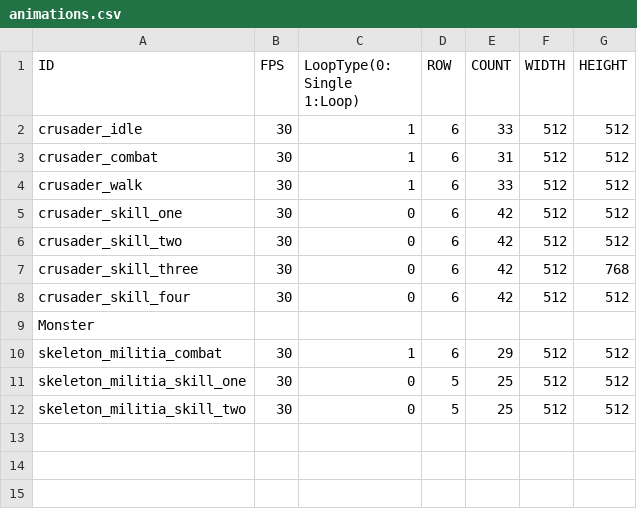
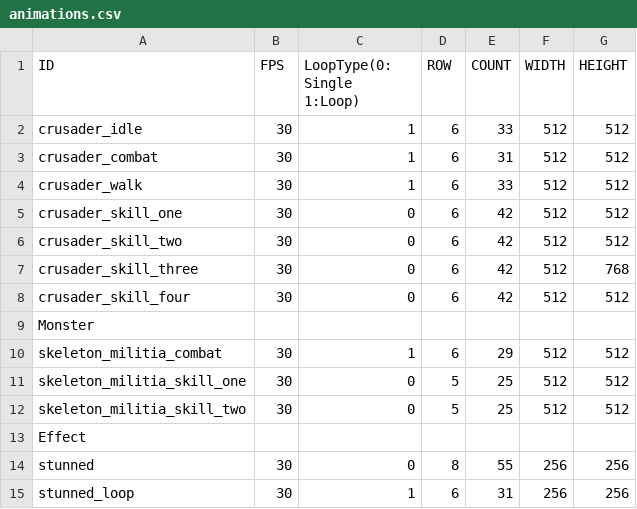
Before and after one commit to Jinwook-Lee9709/DarkestDungeon, a CSV file: DarkestDungeon_Bin/animation/animations.csv, drawn as a sheet; the diff names each change by its address in the sheet, - before the commit and + after, or states it on an @@ line.

```diff
--- a/DarkestDungeon_Bin/animation/animations.csv
+++ b/DarkestDungeon_Bin/animation/animations.csv
+row 13: Effect
+row 14: stunned | 30 | 0 | 8 | 55 | 256 | 256
+row 15: stunned_loop | 30 | 1 | 6 | 31 | 256 | 256
```
Also changed, not shown: 54 other files.
